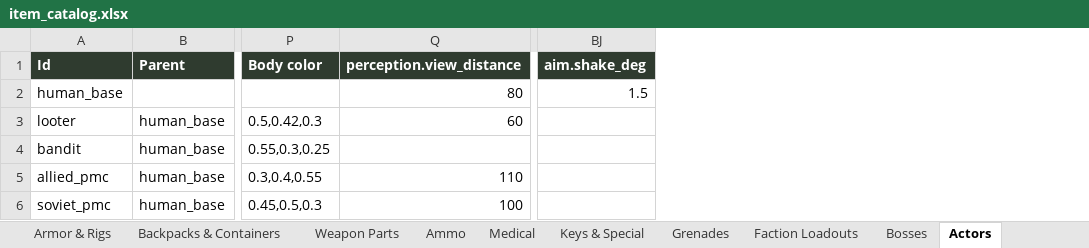
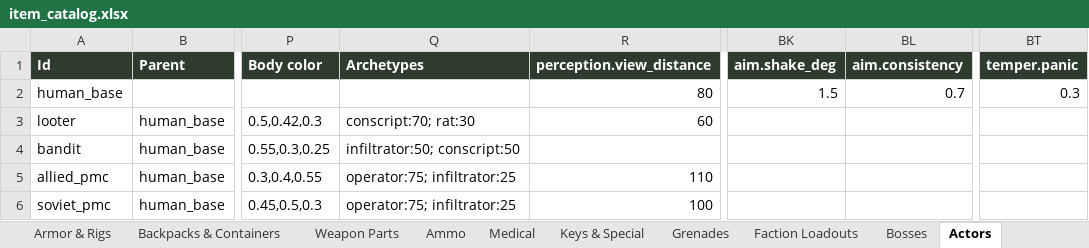
Before and after one commit to MDang2k/project-d, an Excel workbook: docs/design/item_catalog.xlsx, sheet Actors, drawn as a sheet; only a part is shown, gaps mark what is left out; values as stored, in another font and other column widths than the file's, no borders; the diff names each change by its address in the sheet, - before the commit and + after, or states it on an @@ line.

```diff
--- a/docs/design/item_catalog.xlsx (sheet Actors)
+++ b/docs/design/item_catalog.xlsx (sheet Actors)
+column Q (Archetypes), rows 3-6: conscript:70; rat:30 | infiltrator:50; conscript:50 | operator:75; infiltrator:25 | operator:75; infiltrator:25
+column BL (aim.consistency), row 2: 0.7
+column BT (temper.panic), row 2: 0.3
```
Also changed, not shown: sheet Modifier Sets, 15 other files.
